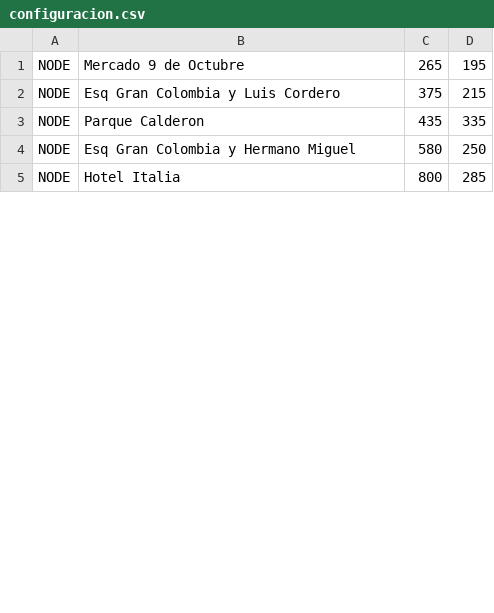
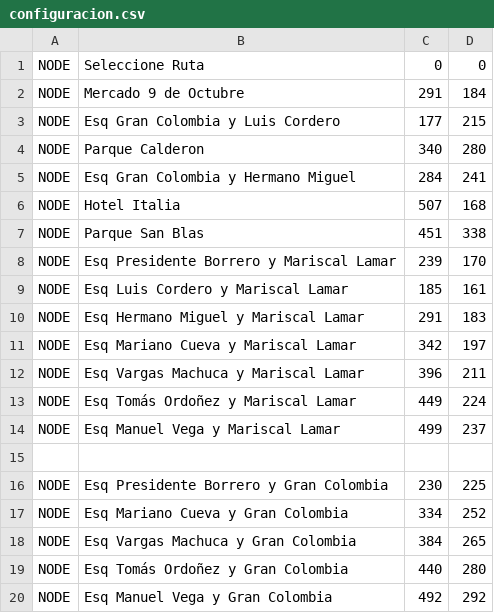
Before and after one commit to Kochito-07/proyecto-estructura-mapaCuenca, a CSV file: configuracion.csv, drawn as a sheet; only a part is shown; the diff covers the shown part only.

```diff
--- a/configuracion.csv
+++ b/configuracion.csv
@@ -1,5 +1,20 @@
-NODE,Mercado 9 de Octubre,265,195
-NODE,Esq Gran Colombia y Luis Cordero,375,215
-NODE,Parque Calderon,435,335
-NODE,Esq Gran Colombia y Hermano Miguel,580,250
-NODE,Hotel Italia,800,285
+NODE,Seleccione Ruta,0,0
+NODE,Mercado 9 de Octubre,291,184
+NODE,Esq Gran Colombia y Luis Cordero,177,215
+NODE,Parque Calderon,340,280
+NODE,Esq Gran Colombia y Hermano Miguel,284,241
+NODE,Hotel Italia,507,168
+NODE,Parque San Blas,451,338
+NODE,Esq Presidente Borrero y Mariscal Lamar,239,170
+NODE,Esq Luis Cordero y Mariscal Lamar,185,161
+NODE,Esq Hermano Miguel y Mariscal Lamar,291,183
+NODE,Esq Mariano Cueva y Mariscal Lamar,342,197
+NODE,Esq Vargas Machuca y Mariscal Lamar,396,211
+NODE,Esq Tomás Ordoñez y Mariscal Lamar,449,224
+NODE,Esq Manuel Vega y Mariscal Lamar,499,237
+
+NODE,Esq Presidente Borrero y Gran Colombia,230,225
+NODE,Esq Mariano Cueva y Gran Colombia,334,252
+NODE,Esq Vargas Machuca y Gran Colombia,384,265
+NODE,Esq Tomás Ordoñez y Gran Colombia,440,280
+NODE,Esq Manuel Vega y Gran Colombia,492,292
```
Also changed, not shown: 23 added rows and 4 edited cells elsewhere in this file, 4 other files.
